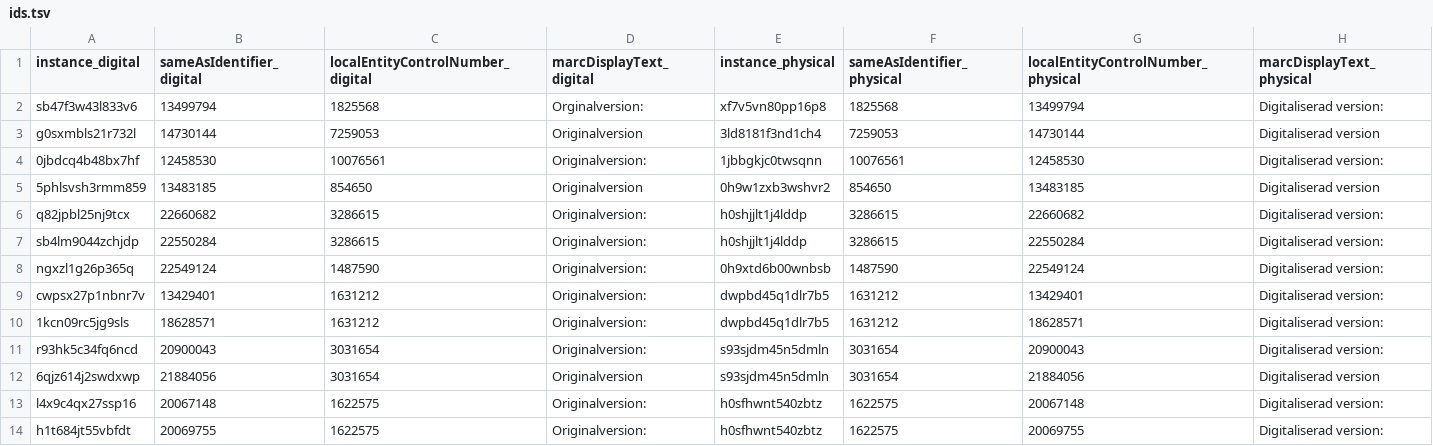
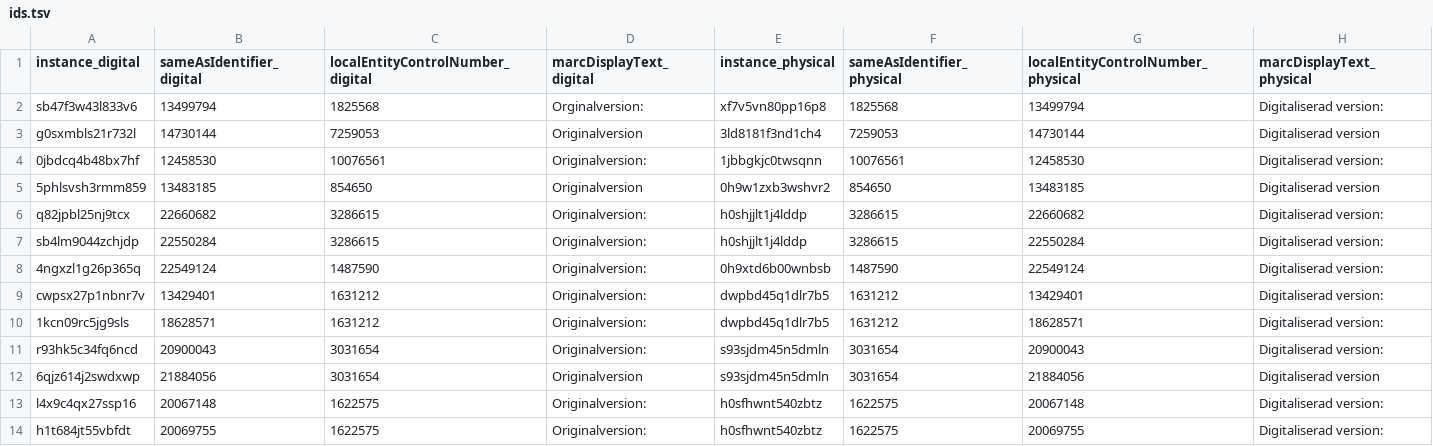
Before and after one commit to libris/librisxl, a TSV file: whelktool/scripts/cleanups/2026/05/fmt-548/ids.tsv, drawn as a sheet.

Commit message:
Fix typo

```diff
--- a/whelktool/scripts/cleanups/2026/05/fmt-548/ids.tsv
+++ b/whelktool/scripts/cleanups/2026/05/fmt-548/ids.tsv
@@ -7,3 +7,3 @@ q82jpbl25nj9tcx	22660682	3286615	Originalversion:	h0shjjlt1j4lddp	3286615	226606
 sb4lm9044zchjdp	22550284	3286615	Originalversion:	h0shjjlt1j4lddp	3286615	22550284	Digitaliserad version:
-ngxzl1g26p365q	22549124	1487590	Originalversion:	0h9xtd6b00wnbsb	1487590	22549124	Digitaliserad version:
+4ngxzl1g26p365q	22549124	1487590	Originalversion:	0h9xtd6b00wnbsb	1487590	22549124	Digitaliserad version:
 cwpsx27p1nbnr7v	13429401	1631212	Originalversion:	dwpbd45q1dlr7b5	1631212	13429401	Digitaliserad version:
```
